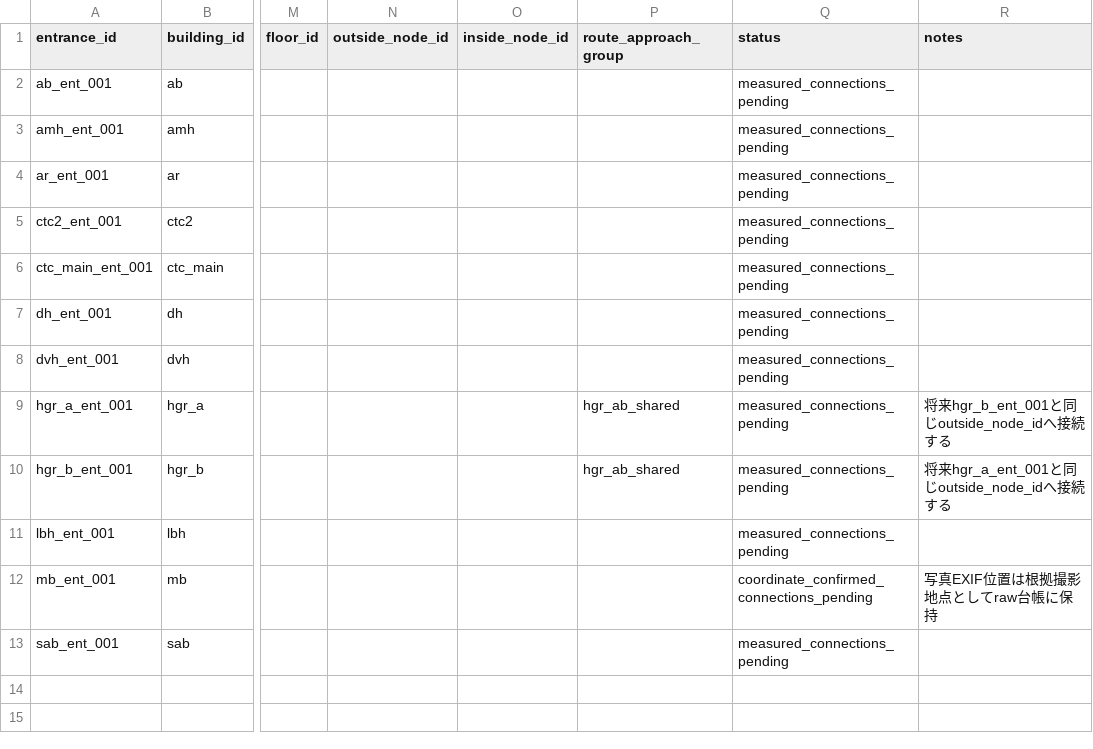
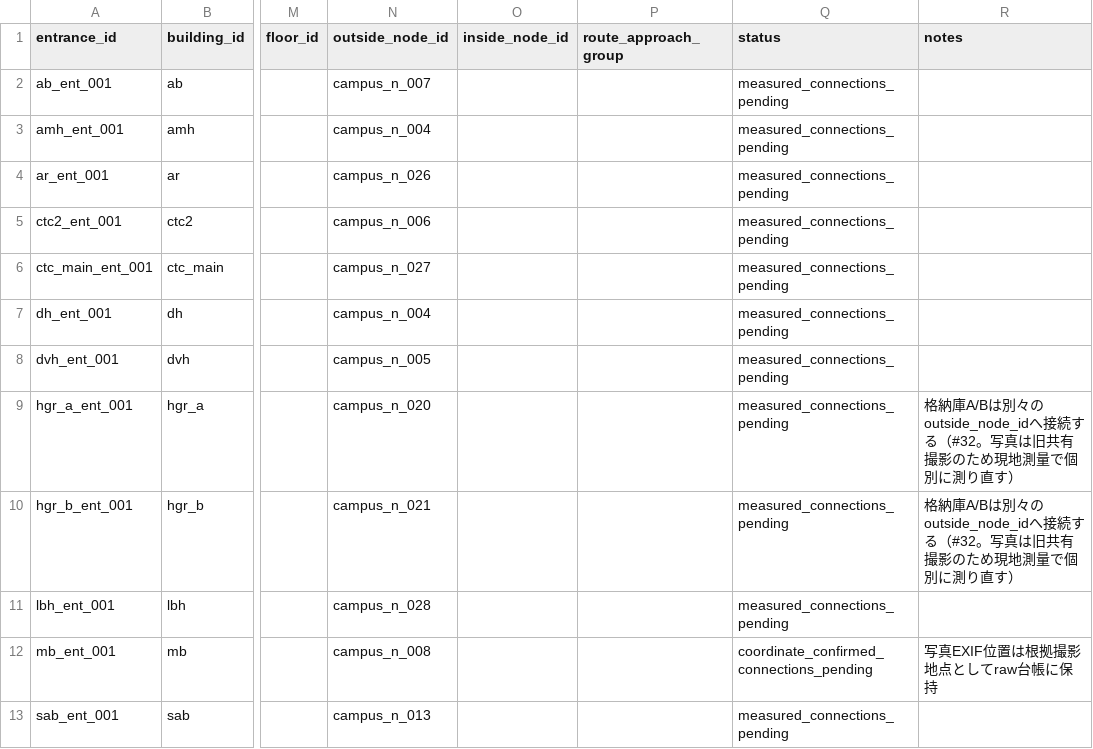
Before and after one commit to m0o9l0v3/NexusMobile, a CSV file: map-data/normalized/entrances.csv, drawn as a sheet; only a part is shown, gaps mark what is left out; the diff names each change by its address in the sheet, - before the commit and + after, or states it on an @@ line.

Commit message:
feat(map-data): 屋外直結12棟の入口と歩行ネットワーク下書きノードを対応付ける (#32)
- map-data/drafts の歩行ネットワーク下書きを 30 ノード・37 辺へ更新（アリーナ・CTC・男子寮の入口前分離、管理棟・教室棟前広場の整理、road_arena_ctc_pk の不採用確定）
- map-data/normalized/entrances.csv の屋外直結 12 棟に outside_node_id を先行対応付け、格納庫 A/B を campus_n_020 / campus_n_021 へ分離
- docs/e1-6-map-dataset-conversion.md・map-data/README.md・campus-buildings.config.json の blocker 説明と方針を更新
- entrance-source-data.test.mjs に outside_node_id 整合検証と下書きグラフの整合性・到達性・非漏洩テストを追加

```diff
--- a/map-data/normalized/entrances.csv
+++ b/map-data/normalized/entrances.csv
-N2 (outside_node_id): (empty)
+N2 (outside_node_id): campus_n_007
-N3 (outside_node_id): (empty)
+N3 (outside_node_id): campus_n_004
-N4 (outside_node_id): (empty)
+N4 (outside_node_id): campus_n_026
-N5 (outside_node_id): (empty)
+N5 (outside_node_id): campus_n_006
-N6 (outside_node_id): (empty)
+N6 (outside_node_id): campus_n_027
-N7 (outside_node_id): (empty)
+N7 (outside_node_id): campus_n_004
-N8 (outside_node_id): (empty)
+N8 (outside_node_id): campus_n_005
-N9 (outside_node_id): (empty)
+N9 (outside_node_id): campus_n_020
-P9:P10 (route_approach_group): hgr_ab_shared
+P9:P10 (route_approach_group): (empty)
-R9 (notes): 将来hgr_b_ent_001と同じoutside_node_idへ接続する
+R9 (notes): 格納庫A/Bは別々のoutside_node_idへ接続する（#32。写真は旧共有撮影のため現地測量で個別に測り直す）
-N10 (outside_node_id): (empty)
+N10 (outside_node_id): campus_n_021
-R10 (notes): 将来hgr_a_ent_001と同じoutside_node_idへ接続する
+R10 (notes): 格納庫A/Bは別々のoutside_node_idへ接続する（#32。写真は旧共有撮影のため現地測量で個別に測り直す）
-N11 (outside_node_id): (empty)
+N11 (outside_node_id): campus_n_028
-N12 (outside_node_id): (empty)
+N12 (outside_node_id): campus_n_008
-N13 (outside_node_id): (empty)
+N13 (outside_node_id): campus_n_013
```
Also changed, not shown: map-data/drafts/campus_edges_draft.csv, map-data/drafts/campus_nodes_draft.csv, 5 other files.
